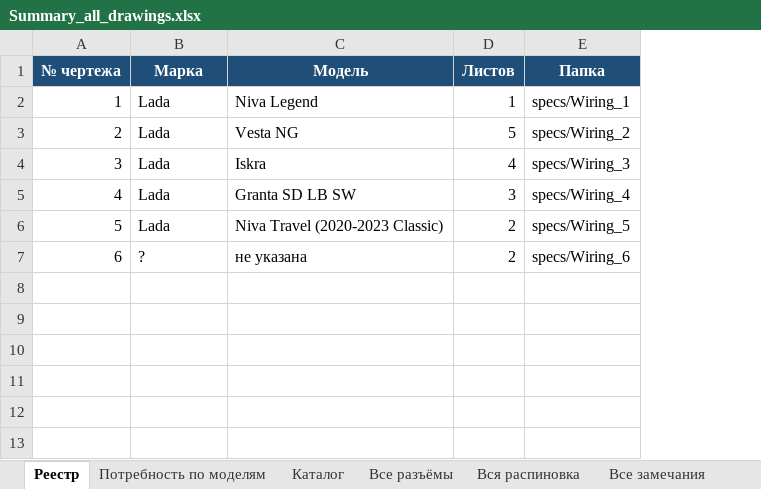
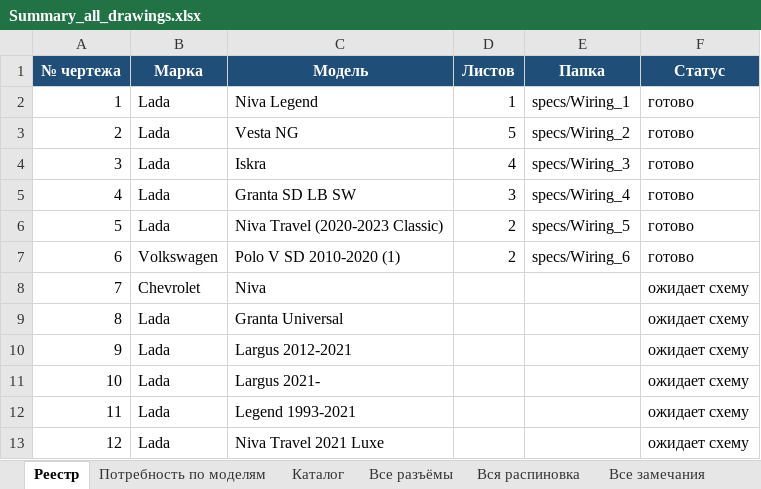
Before and after one commit to volokitin9-stack/Model_Electric, an Excel workbook: specs/Summary_all_drawings.xlsx, sheet Реестр, drawn as a sheet; values as stored, in another font and other column widths than the file's, no borders; the diff names each change by its address in the sheet, - before the commit and + after, or states it on an @@ line.

```diff
--- a/specs/Summary_all_drawings.xlsx (sheet Реестр)
+++ b/specs/Summary_all_drawings.xlsx (sheet Реестр)
+column F (Статус), rows 2-7: all готово
-B7 (Марка): ?
+B7 (Марка): Volkswagen
-C7 (Модель): не указана
+C7 (Модель): Polo V SD 2010-2020 (1)
+row 8: 7 | Chevrolet | Niva |  |  | ожидает схему
+row 9: 8 | Lada | Granta Universal |  |  | ожидает схему
+row 10: 9 | Lada | Largus 2012-2021 |  |  | ожидает схему
+row 11: 10 | Lada | Largus 2021- |  |  | ожидает схему
+row 12: 11 | Lada | Legend 1993-2021 |  |  | ожидает схему
+row 13: 12 | Lada | Niva Travel 2021 Luxe |  |  | ожидает схему
```
Also changed, not shown: sheet Вся распиновка, sheet Все замечания, sheet Все разъёмы, sheet Потребность по моделям, specs/Wiring_1/Wiring_1_spec.xlsx, specs/Wiring_2/Wiring_2_spec.xlsx, 9 other files.
